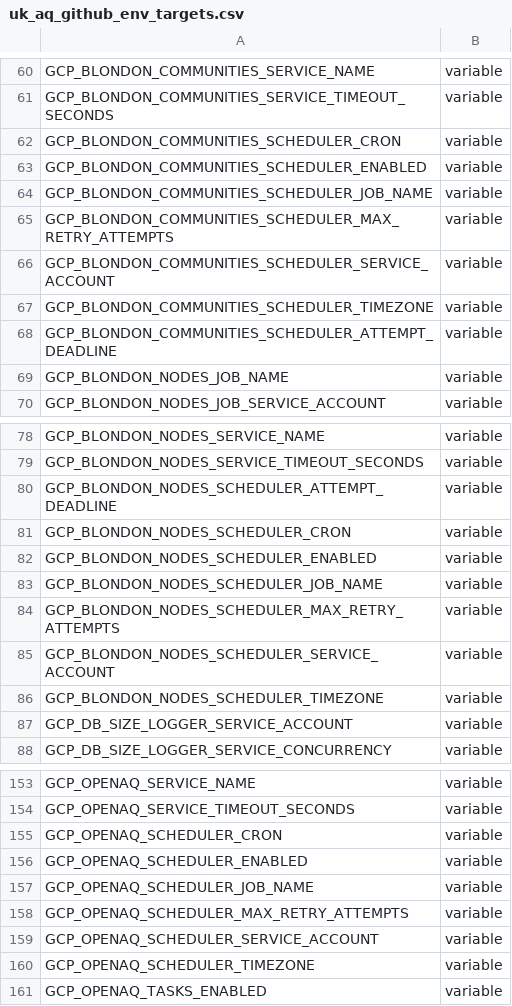
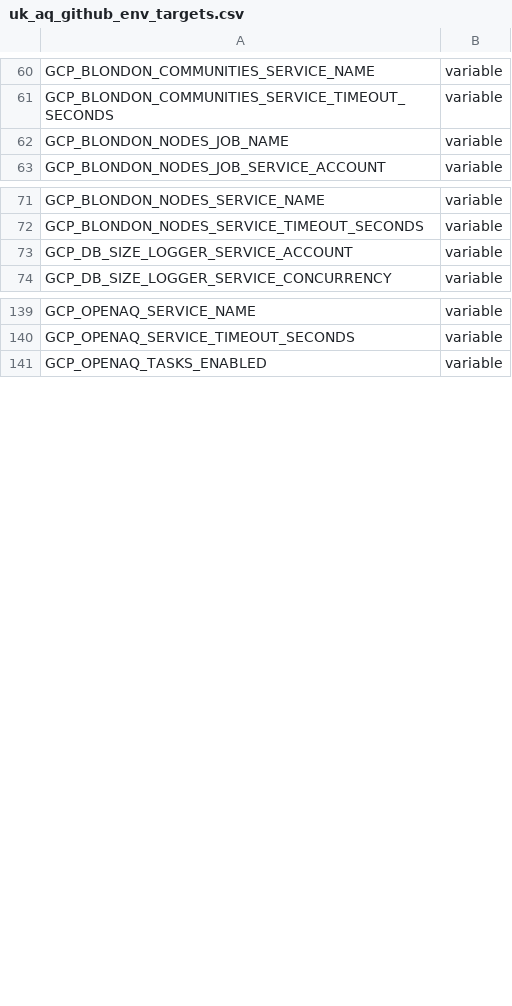
Before and after one commit to TEST-uk-aq/uk-aq-ingest, a CSV file: config/uk_aq_github_env_targets.csv, drawn as a sheet; only a part is shown, gaps mark what is left out; the diff covers the shown part only.

```diff
--- a/config/uk_aq_github_env_targets.csv
+++ b/config/uk_aq_github_env_targets.csv
@@ -61,9 +61,2 @@ GCP_BLONDON_COMMUNITIES_SERVICE_NAME,variable
 GCP_BLONDON_COMMUNITIES_SERVICE_TIMEOUT_SECONDS,variable
-GCP_BLONDON_COMMUNITIES_SCHEDULER_CRON,variable
-GCP_BLONDON_COMMUNITIES_SCHEDULER_ENABLED,variable
-GCP_BLONDON_COMMUNITIES_SCHEDULER_JOB_NAME,variable
-GCP_BLONDON_COMMUNITIES_SCHEDULER_MAX_RETRY_ATTEMPTS,variable
-GCP_BLONDON_COMMUNITIES_SCHEDULER_SERVICE_ACCOUNT,variable
-GCP_BLONDON_COMMUNITIES_SCHEDULER_TIMEZONE,variable
-GCP_BLONDON_COMMUNITIES_SCHEDULER_ATTEMPT_DEADLINE,variable
 GCP_BLONDON_NODES_JOB_NAME,variable
@@ -79,9 +72,2 @@ GCP_BLONDON_NODES_SERVICE_NAME,variable
 GCP_BLONDON_NODES_SERVICE_TIMEOUT_SECONDS,variable
-GCP_BLONDON_NODES_SCHEDULER_ATTEMPT_DEADLINE,variable
-GCP_BLONDON_NODES_SCHEDULER_CRON,variable
-GCP_BLONDON_NODES_SCHEDULER_ENABLED,variable
-GCP_BLONDON_NODES_SCHEDULER_JOB_NAME,variable
-GCP_BLONDON_NODES_SCHEDULER_MAX_RETRY_ATTEMPTS,variable
-GCP_BLONDON_NODES_SCHEDULER_SERVICE_ACCOUNT,variable
-GCP_BLONDON_NODES_SCHEDULER_TIMEZONE,variable
 GCP_DB_SIZE_LOGGER_SERVICE_ACCOUNT,variable
@@ -154,8 +140,2 @@ GCP_OPENAQ_SERVICE_NAME,variable
 GCP_OPENAQ_SERVICE_TIMEOUT_SECONDS,variable
-GCP_OPENAQ_SCHEDULER_CRON,variable
-GCP_OPENAQ_SCHEDULER_ENABLED,variable
-GCP_OPENAQ_SCHEDULER_JOB_NAME,variable
-GCP_OPENAQ_SCHEDULER_MAX_RETRY_ATTEMPTS,variable
-GCP_OPENAQ_SCHEDULER_SERVICE_ACCOUNT,variable
-GCP_OPENAQ_SCHEDULER_TIMEZONE,variable
 GCP_OPENAQ_TASKS_ENABLED,variable
```
Also changed, not shown: 6 removed rows elsewhere in this file, 5 other files.
